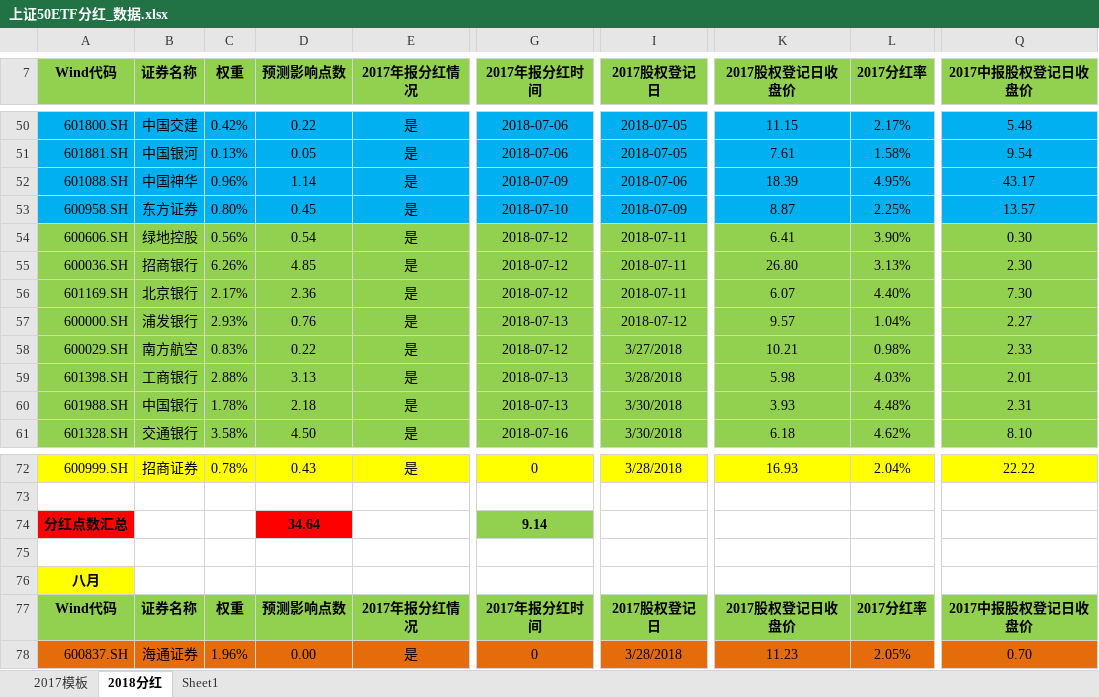
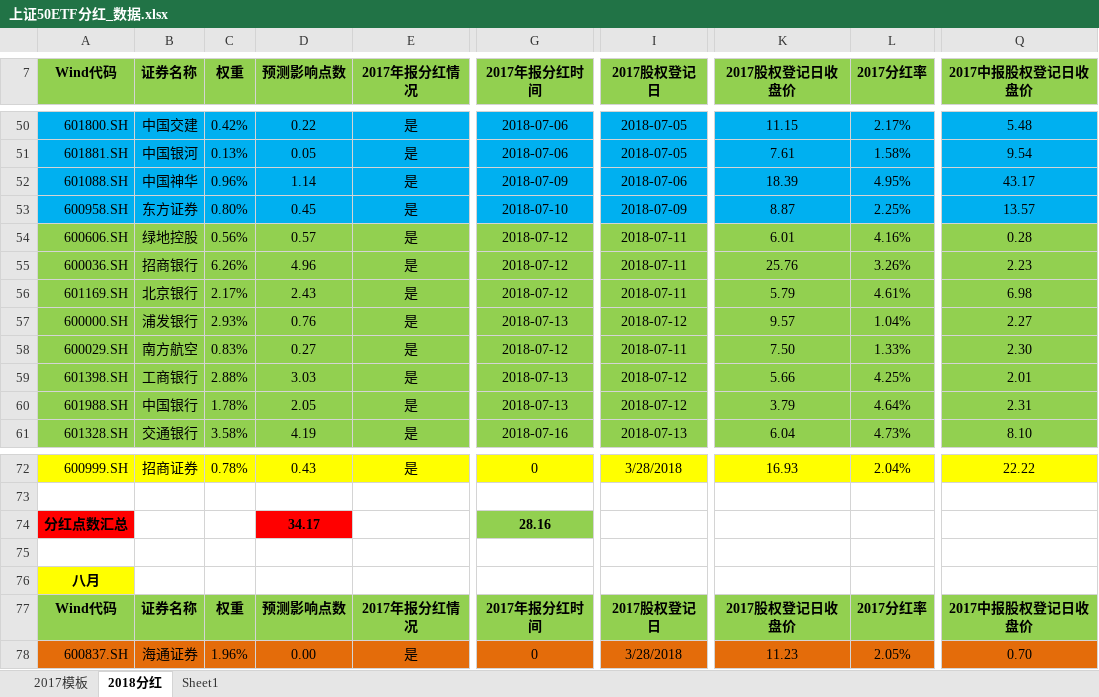
Before and after one commit to PokerDang/OPT-Account, an Excel workbook: 上证50ETF分红_数据.xlsx, sheet 2018分红, drawn as a sheet; only a part is shown, gaps mark what is left out; values as stored, in another font and other column widths than the file's, no borders; the diff covers the shown part only; the diff names each change by its address in the sheet, - before the commit and + after, or states it on an @@ line.

```diff
--- a/上证50ETF分红_数据.xlsx (sheet 2018分红)
+++ b/上证50ETF分红_数据.xlsx (sheet 2018分红)
-D54 (预测影响点数): 0.54
+D54 (预测影响点数): 0.57
-K54 (2017股权登记日收盘价): 6.41
+K54 (2017股权登记日收盘价): 6.01
-L54 (2017分红率): 3.90%
+L54 (2017分红率): 4.16%
-Q54 (2017中报股权登记日收盘价): 0.30
+Q54 (2017中报股权登记日收盘价): 0.28
-D55 (预测影响点数): 4.85
+D55 (预测影响点数): 4.96
-K55 (2017股权登记日收盘价): 26.80
+K55 (2017股权登记日收盘价): 25.76
-L55 (2017分红率): 3.13%
+L55 (2017分红率): 3.26%
-Q55 (2017中报股权登记日收盘价): 2.30
+Q55 (2017中报股权登记日收盘价): 2.23
-D56 (预测影响点数): 2.36
+D56 (预测影响点数): 2.43
-K56 (2017股权登记日收盘价): 6.07
+K56 (2017股权登记日收盘价): 5.79
-L56 (2017分红率): 4.40%
+L56 (2017分红率): 4.61%
-Q56 (2017中报股权登记日收盘价): 7.30
+Q56 (2017中报股权登记日收盘价): 6.98
-D58 (预测影响点数): 0.22
+D58 (预测影响点数): 0.27
-I58 (2017股权登记日): 3/27/2018
+I58 (2017股权登记日): 2018-07-11
-K58 (2017股权登记日收盘价): 10.21
+K58 (2017股权登记日收盘价): 7.50
-L58 (2017分红率): 0.98%
+L58 (2017分红率): 1.33%
-Q58 (2017中报股权登记日收盘价): 2.33
+Q58 (2017中报股权登记日收盘价): 2.30
-D59 (预测影响点数): 3.13
+D59 (预测影响点数): 3.03
-I59 (2017股权登记日): 3/28/2018
+I59 (2017股权登记日): 2018-07-12
-K59 (2017股权登记日收盘价): 5.98
+K59 (2017股权登记日收盘价): 5.66
-L59 (2017分红率): 4.03%
+L59 (2017分红率): 4.25%
-D60 (预测影响点数): 2.18
+D60 (预测影响点数): 2.05
-I60 (2017股权登记日): 3/30/2018
+I60 (2017股权登记日): 2018-07-12
-K60 (2017股权登记日收盘价): 3.93
+K60 (2017股权登记日收盘价): 3.79
-L60 (2017分红率): 4.48%
+L60 (2017分红率): 4.64%
-D61 (预测影响点数): 4.50
+D61 (预测影响点数): 4.19
-I61 (2017股权登记日): 3/30/2018
+I61 (2017股权登记日): 2018-07-13
-K61 (2017股权登记日收盘价): 6.18
+K61 (2017股权登记日收盘价): 6.04
-L61 (2017分红率): 4.62%
+L61 (2017分红率): 4.73%
-D74 (预测影响点数): 34.64
+D74 (预测影响点数): 34.17
-G74 (2017年报分红时间): 9.14
+G74 (2017年报分红时间): 28.16
```
Also changed, not shown: 23 edited cells elsewhere in this sheet, 期权自营汇报表.xlsx, 期权自营财务记录.xlsx.
